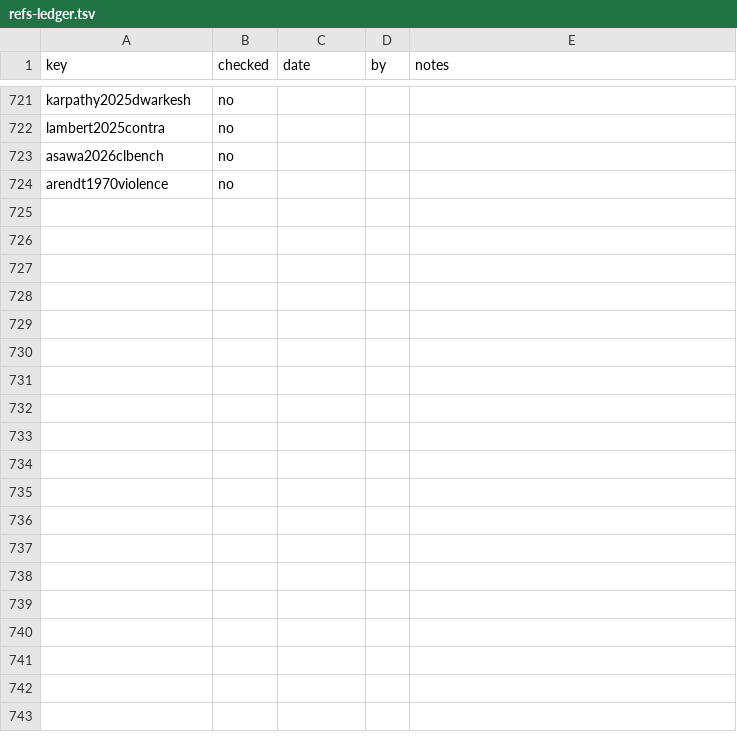
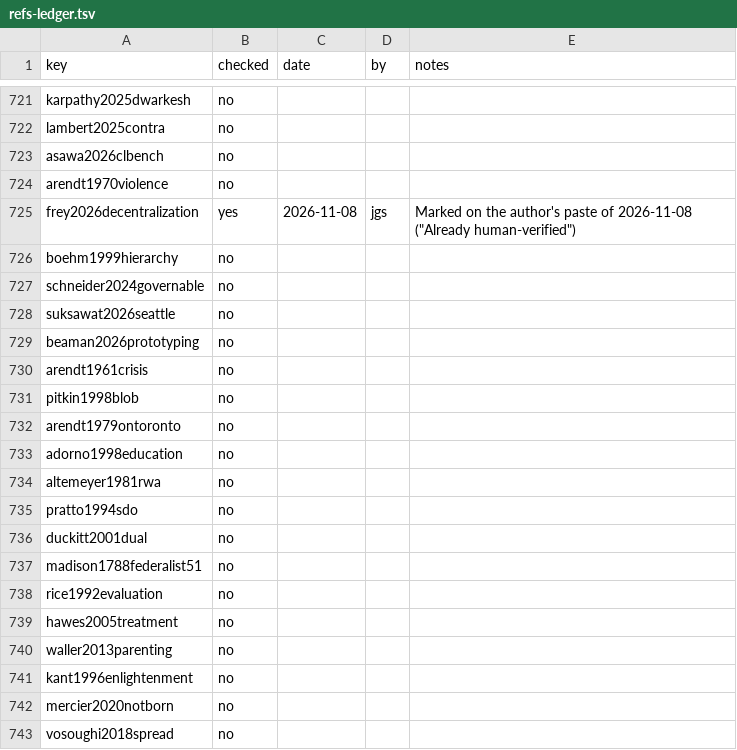
Before and after one commit to iterabloom/antifascist.intelligence, a TSV file: finishing/refs-ledger.tsv, drawn as a sheet; only a part is shown, gaps mark what is left out; the diff covers the shown part only; the diff names each change by its address in the sheet, - before the commit and + after, or states it on an @@ line.

Commit message:
D-1202 to D-1209: the author's batch of 2026-11-08 (31 edits): the order defined in the Introduction and "order" meaning a sequence renamed (§20.4 retitled The sequence of attempts); Preface on the Abu Akleh funeral and the Israeli consensus; a society may choose to be studied (Introduction, §26.1.2, Epilogue); chapter 1's Józefów, rationale and two-rooms ending; chapter 4's opening; §5.1, §14.6, §14.7, §19.3, §21.1; chapter 28's Arendt opening and the public bank (§28.1, Table C.1, Appendix G); chapter 30's scripts, Arendt objection, institutional design, selection versus formation; §31.1, §35.1.1, §36.3, Appendix F; thirty bibliography entries, two marked checked on the author's word
Signed-off-by: jgstern-agent <josh-agent@iterabloom.com>

```diff
--- a/finishing/refs-ledger.tsv
+++ b/finishing/refs-ledger.tsv
+row 725: frey2026decentralization | yes | 2026-11-08 | jgs | Marked on the author's paste of 2026-11-08 ("Already human-verified")
+row 726: boehm1999hierarchy | no
+row 727: schneider2024governable | no
+row 728: suksawat2026seattle | no
+row 729: beaman2026prototyping | no
+row 730: arendt1961crisis | no
+row 731: pitkin1998blob | no
+row 732: arendt1979ontoronto | no
+row 733: adorno1998education | no
+row 734: altemeyer1981rwa | no
+row 735: pratto1994sdo | no
+row 736: duckitt2001dual | no
+row 737: madison1788federalist51 | no
+row 738: rice1992evaluation | no
+row 739: hawes2005treatment | no
+row 740: waller2013parenting | no
+row 741: kant1996enlightenment | no
+row 742: mercier2020notborn | no
+row 743: vosoughi2018spread | no
```
Also changed, not shown: 11 added rows elsewhere in this file, finishing/ledger.tsv, finishing/outline.tsv, 44 other files.
